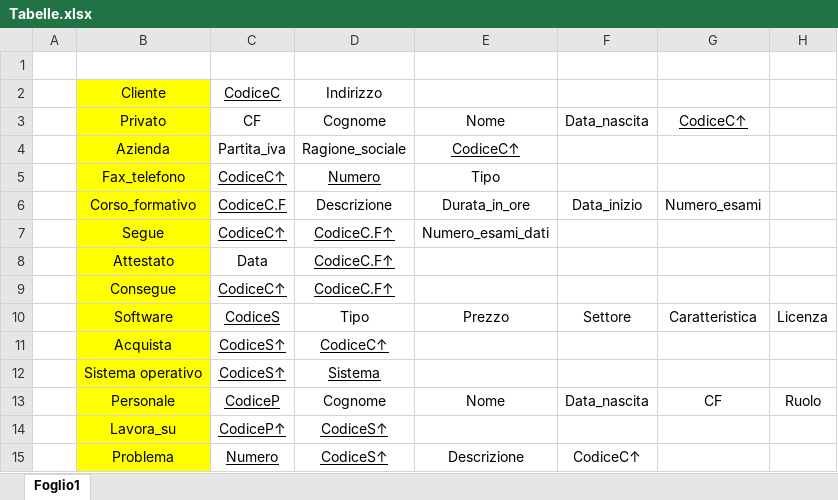
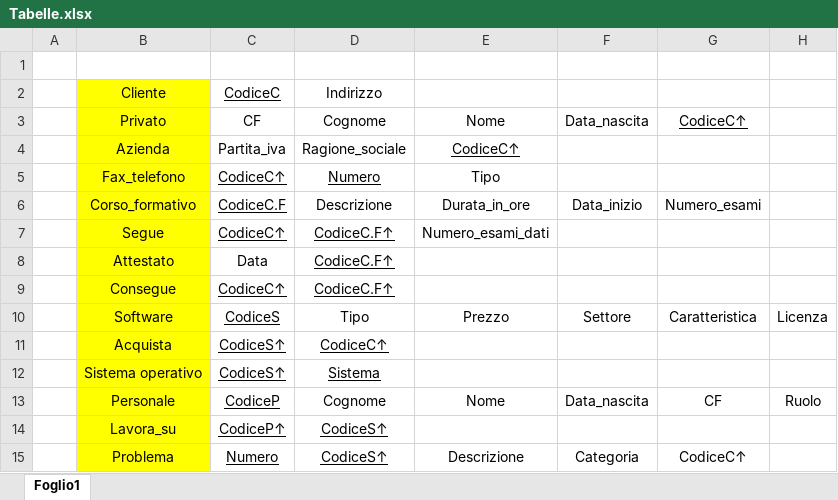
Before and after one commit to DbProject-Tortora19-20/Modello-logico, an Excel workbook: Tabelle.xlsx, sheet Foglio1, drawn as a sheet; values as stored, in another font and other column widths than the file's, no borders; the diff names each change by its address in the sheet, - before the commit and + after, or states it on an @@ line.

Commit message:
Add files via upload

```diff
--- a/Tabelle.xlsx (sheet Foglio1)
+++ b/Tabelle.xlsx (sheet Foglio1)
-F15: CodiceC↑
+F15: Categoria
-G15: (empty)
+G15: CodiceC↑
```
